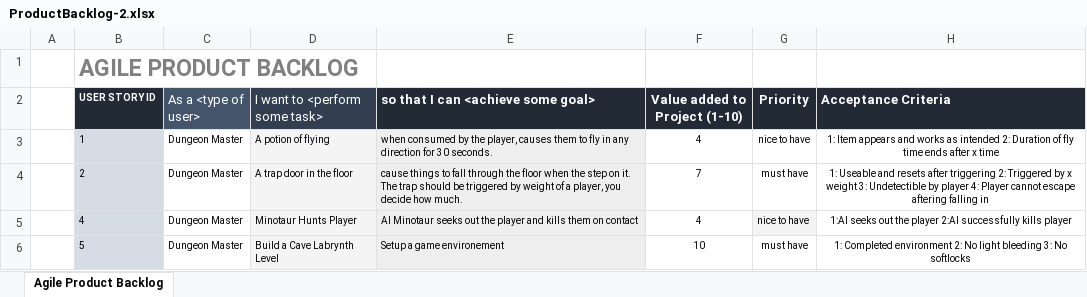
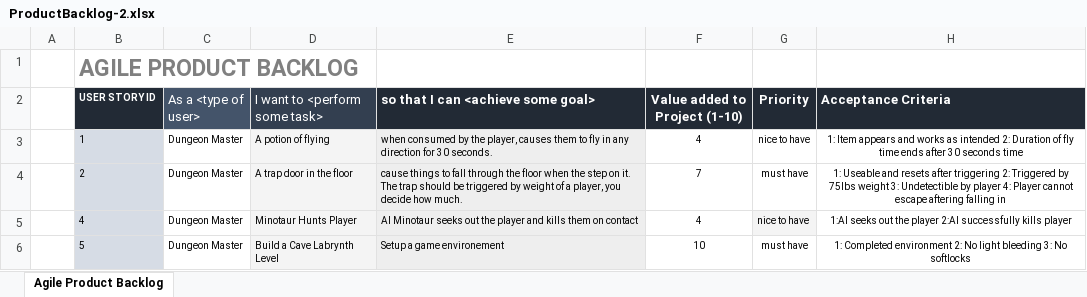
Before and after one commit to seanamassa/BuildingEscape, an Excel workbook: ProductBacklog-2.xlsx, sheet Agile Product Backlog, drawn as a sheet; values as stored, in another font and other column widths than the file's, no borders; the diff names each change by its address in the sheet, - before the commit and + after, or states it on an @@ line.

Commit message:
Add files via upload

```diff
--- a/ProductBacklog-2.xlsx (sheet Agile Product Backlog)
+++ b/ProductBacklog-2.xlsx (sheet Agile Product Backlog)
-H3 (Acceptance Criteria): …ends after x time
+H3 (Acceptance Criteria): …ends after 30 seconds time
-H4 (Acceptance Criteria): …Triggered by x weight 3:…
+H4 (Acceptance Criteria): …Triggered by 75lbs weight 3:…
```
